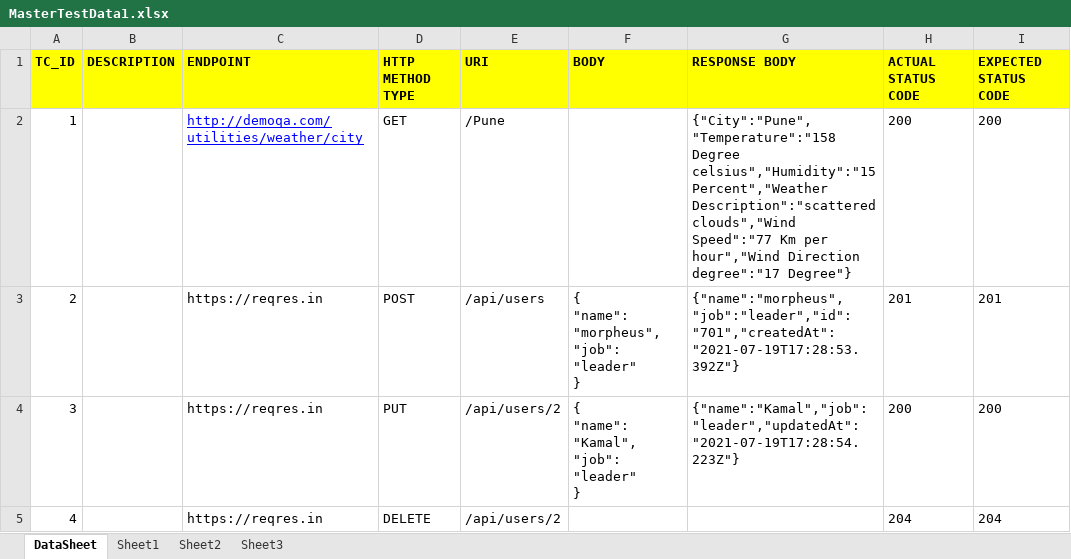
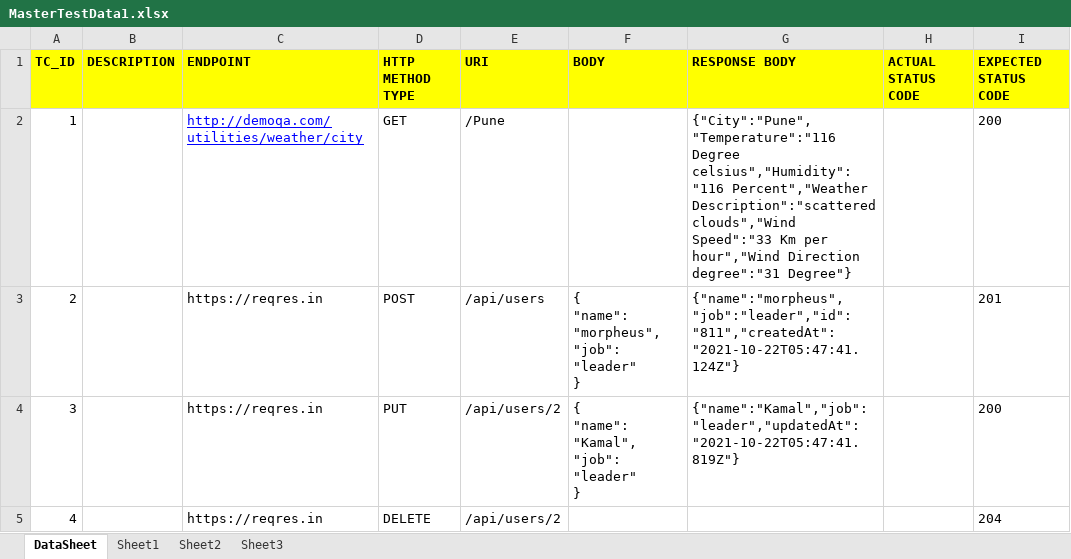
Before and after one commit to jdwive/RestAPIBDDProject, an Excel workbook: target/test-classes/DataFiles/MasterTestData1.xlsx, sheet DataSheet, drawn as a sheet; values as stored, in another font and other column widths than the file's, no borders; the diff names each change by its address in the sheet, - before the commit and + after, or states it on an @@ line.

```diff
--- a/target/test-classes/DataFiles/MasterTestData1.xlsx (sheet DataSheet)
+++ b/target/test-classes/DataFiles/MasterTestData1.xlsx (sheet DataSheet)
-G2 (RESPONSE BODY): {"City":"Pune","Temperature":"158 Degree celsius","Humidity":"15 Percent","Weather Description":"scattered clouds","Wind Speed":"77 Km per hour","Wind Direction degree":"17 Degree"}
+G2 (RESPONSE BODY): {"City":"Pune","Temperature":"116 Degree celsius","Humidity":"116 Percent","Weather Description":"scattered clouds","Wind Speed":"33 Km per hour","Wind Direction degree":"31 Degree"}
-H2 (ACTUAL STATUS CODE): 200
+H2 (ACTUAL STATUS CODE): (empty)
-G3 (RESPONSE BODY): {"name":"morpheus","job":"leader","id":"701","createdAt":"2021-07-19T17:28:53.392Z"}
+G3 (RESPONSE BODY): {"name":"morpheus","job":"leader","id":"811","createdAt":"2021-10-22T05:47:41.124Z"}
-H3 (ACTUAL STATUS CODE): 201
+H3 (ACTUAL STATUS CODE): (empty)
-G4 (RESPONSE BODY): {"name":"Kamal","job":"leader","updatedAt":"2021-07-19T17:28:54.223Z"}
+G4 (RESPONSE BODY): {"name":"Kamal","job":"leader","updatedAt":"2021-10-22T05:47:41.819Z"}
-H4 (ACTUAL STATUS CODE): 200
+H4 (ACTUAL STATUS CODE): (empty)
-H5 (ACTUAL STATUS CODE): 204
+H5 (ACTUAL STATUS CODE): (empty)
```
Also changed, not shown: 12 other files.
